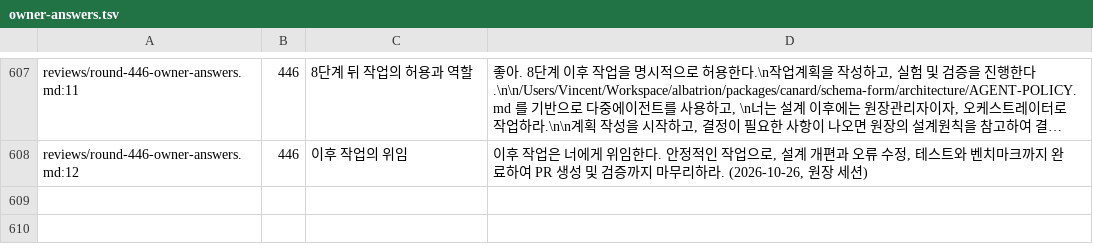
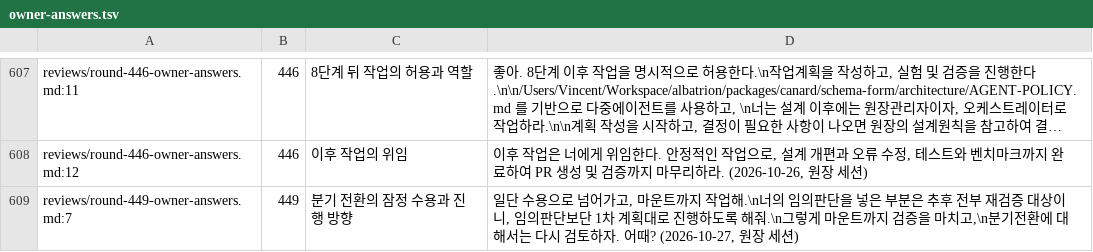
Before and after one commit to vincent-kk/albatrion, a TSV file: packages/canard/schema-form/architecture/ledger/checks/owner-answers.tsv, drawn as a sheet; only a part is shown, gaps mark what is left out; long unchanged cells end in …; the diff names each change by its address in the sheet, - before the commit and + after, or states it on an @@ line.

Commit message:
docs(schema-form): close round 449 — owner accepts the switch row for now and orders mount work by the first plan, editor judgments flagged for re-verification, mount scope from the plan, SETTLE-052 exception clause corrected to ERROR-125, state versus memo in the cache move (449C-01~05, TEST-087, PROCESS-071, NODE-062)

```diff
--- a/packages/canard/schema-form/architecture/ledger/checks/owner-answers.tsv
+++ b/packages/canard/schema-form/architecture/ledger/checks/owner-answers.tsv
+row 609: reviews/round-449-owner-answers.md:7 | 449 | 분기 전환의 잠정 수용과 진행 방향 | 일단 수용으로 넘어가고, 마운트까지 작업해.\n너의 임의판단을 넣은 부분은 추후 전부 재검증 대상이니, 임의판단보단 1차 계획대로 진행하도록 해줘.\n그렇게 마운트까지 검증을 마치고,\n분기전환에 대해서는 다시 검토하자. 어때? (2026-10-27, 원장 세션)
```
Also changed, not shown: 12 other files.
